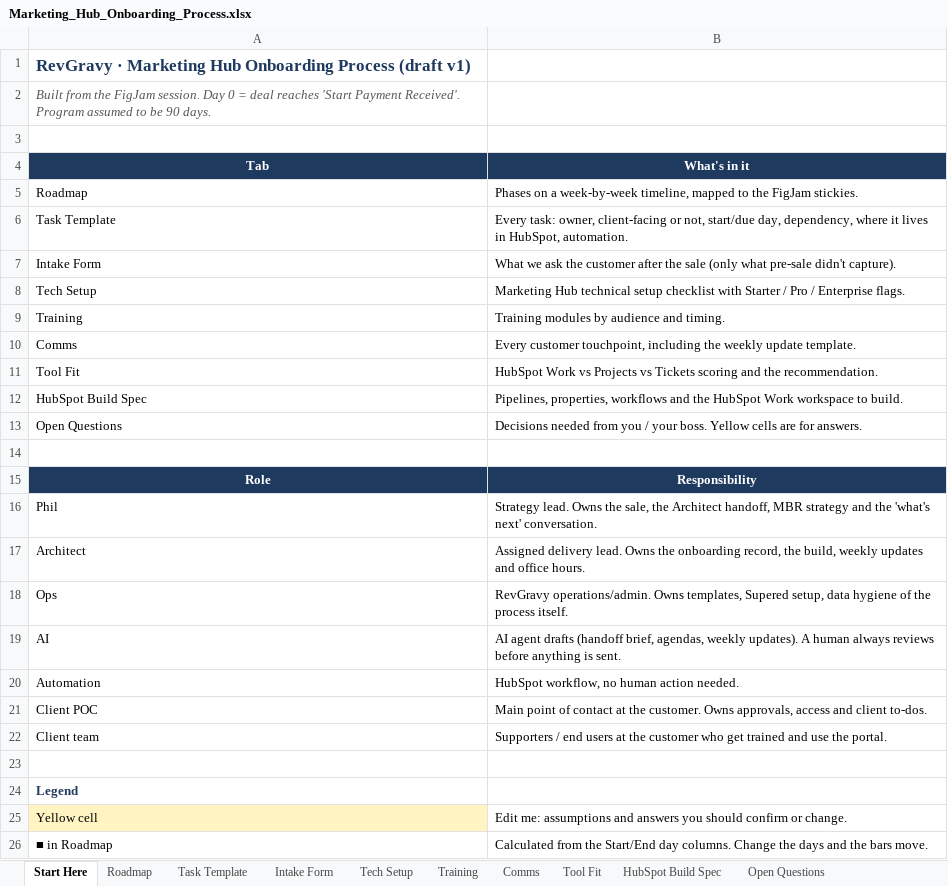
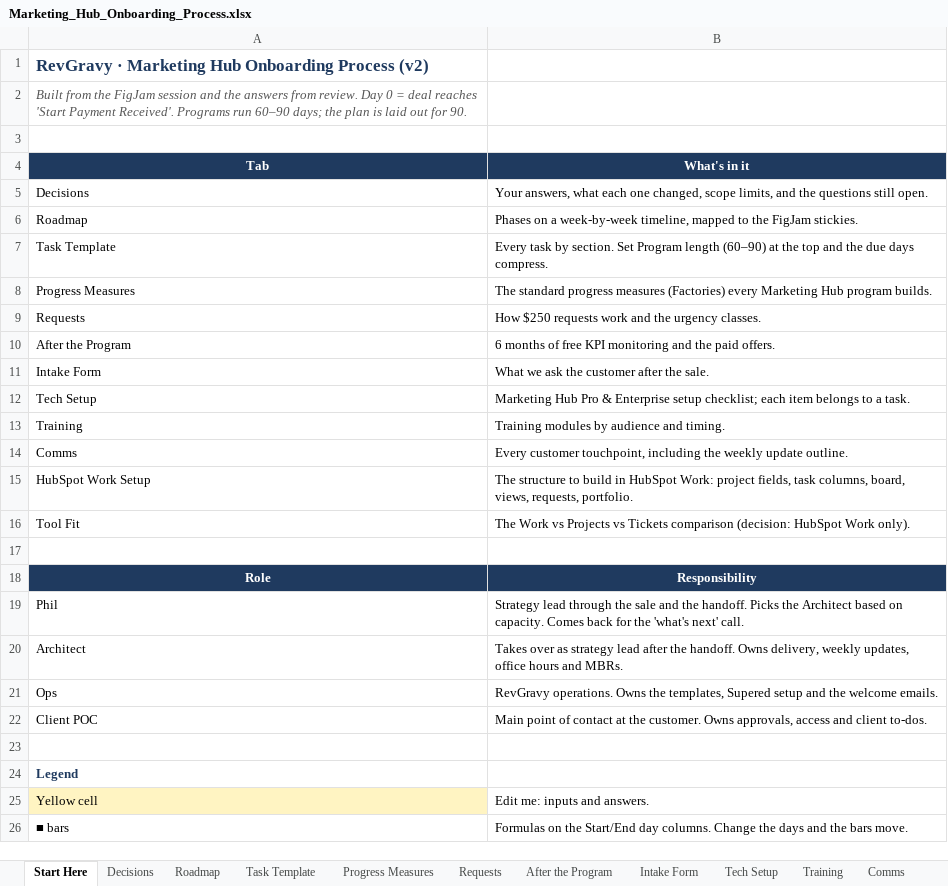
Before and after one commit to Dihaw12Rev/Mable-s-Test, an Excel workbook: marketing-hub-onboarding/Marketing_Hub_Onboarding_Process.xlsx, sheet Start Here, drawn as a sheet; values as stored, in another font and other column widths than the file's, no borders; removed rows and columns are numbered as before the commit, all else as after; the diff names each change by its address in the sheet, - before the commit and + after, or states it on an @@ line.

```diff
--- a/marketing-hub-onboarding/Marketing_Hub_Onboarding_Process.xlsx (sheet Start Here)
+++ b/marketing-hub-onboarding/Marketing_Hub_Onboarding_Process.xlsx (sheet Start Here)
-sheet tab: HubSpot Build Spec
-sheet tab: Open Questions
+sheet tab: Decisions
+sheet tab: Progress Measures
+sheet tab: Requests
+sheet tab: After the Program
-A1 (Tab): …Onboarding Process (draft v1)
+A1 (Tab): …Onboarding Process (v2)
-A2 (Tab): …the FigJam session. Day 0 = deal reaches 'Start Payment Received'. Program assumed to be 90 days.
+A2 (Tab): …the FigJam session and the answers from review. Day 0 = deal reaches 'Start Payment Received'. Programs run 60–90 days; the plan is laid out for 90.
+row 5: Decisions | Your answers, what each one changed, scope limits, and the questions still open.
-B7 (What's in it): Every task: owner, client-facing or not, start/due day, dependency, where it lives in HubSpot, automation.
+B7 (What's in it): Every task by section. Set Program length (60–90) at the top and the due days compress.
+row 8: Progress Measures | The standard progress measures (Factories) every Marketing Hub program builds.
+row 9: Requests | How $250 requests work and the urgency classes.
+row 10: After the Program | 6 months of free KPI monitoring and the paid offers.
-B11 (What's in it): …after the sale (only what pre-sale didn't capture).
+B11 (What's in it): …after the sale.
-B12 (What's in it): Marketing Hub technical setup checklist with Starter / Pro / Enterprise flags.
+B12 (What's in it): Marketing Hub Pro & Enterprise setup checklist; each item belongs to a task.
-B14 (What's in it): …weekly update template.
+B14 (What's in it): …weekly update outline.
+row 15: HubSpot Work Setup | The structure to build in HubSpot Work: project fields, task columns, board, views, requests, portfolio.
-B16 (What's in it): HubSpot Work vs Projects vs Tickets scoring and the recommendation.
+B16 (What's in it): The Work vs Projects vs Tickets comparison (decision: HubSpot Work only).
-row 12: HubSpot Build Spec | Pipelines, properties, workflows and the HubSpot Work workspace to build.
-row 13: Open Questions | Decisions needed from you / your boss. Yellow cells are for answers.
-B19 (What's in it): Strategy lead. Owns the sale, the Architect handoff, MBR strategy and the 'what's next' conversation.
+B19 (What's in it): Strategy lead through the sale and the handoff. Picks the Architect based on capacity. Comes back for the 'what's next' call.
-B20 (What's in it): Assigned delivery lead. Owns the onboarding record, the build, weekly updates and office hours.
+B20 (What's in it): Takes over as strategy lead after the handoff. Owns delivery, weekly updates, office hours and MBRs.
-B21 (What's in it): RevGravy operations/admin. Owns templates, Supered setup, data hygiene of the process itself.
+B21 (What's in it): RevGravy operations. Owns the templates, Supered setup and the welcome emails.
-row 19: AI | AI agent drafts (handoff brief, agendas, weekly updates). A human always reviews before anything is sent.
-row 20: Automation | HubSpot workflow, no human action needed.
-row 22: Client team | Supporters / end users at the customer who get trained and use the portal.
-B25 (What's in it): Edit me: assumptions and answers you should confirm or change.
+B25 (What's in it): Edit me: inputs and answers.
-row 26: ■ in Roadmap | Calculated from the Start/End day columns. Change the days and the bars move.
+row 26: ■ bars | Formulas on the Start/End day columns. Change the days and the bars move.
```
Also changed, not shown: sheet Task Template, sheet Tech Setup, sheet Tool Fit, sheet Intake Form, sheet Roadmap, sheet Comms, 1 more sheet, other sheet tabs, formulas that keep their value, 10 other files.
